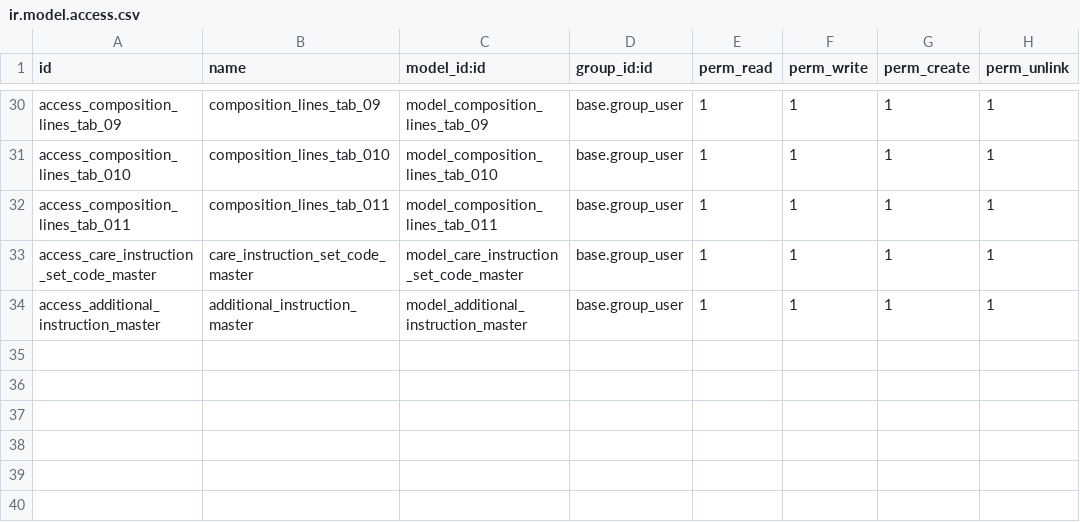
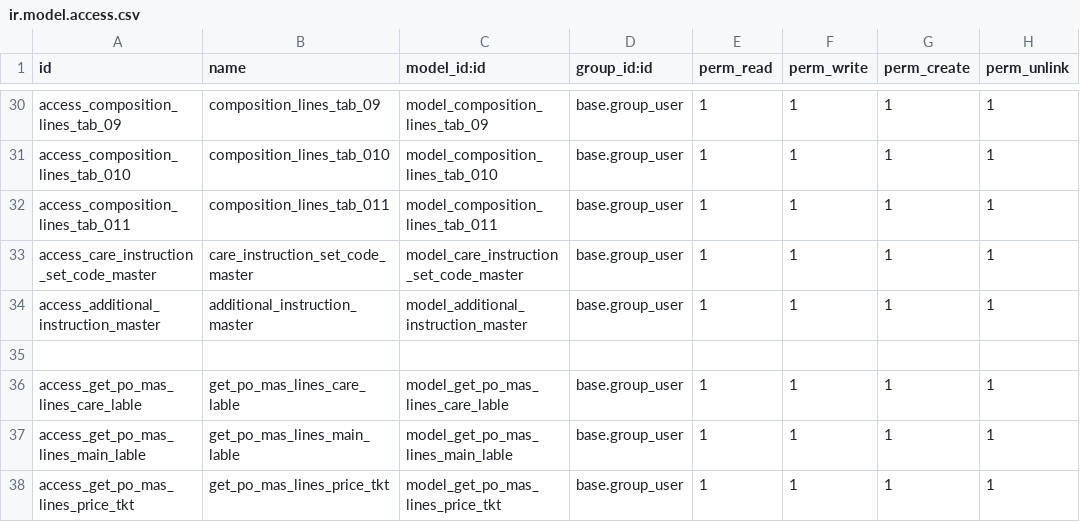
Before and after one commit to shahidhmohamed/itl_lbx_v2, a CSV file: ITL_LBX_MS_V2/security/ir.model.access.csv, drawn as a sheet; only a part is shown, gaps mark what is left out.

Commit message:
After 4 tables Creation

```diff
--- a/ITL_LBX_MS_V2/security/ir.model.access.csv
+++ b/ITL_LBX_MS_V2/security/ir.model.access.csv
@@ -34 +34,5 @@ access_care_instruction_set_code_master,care_instruction_set_code_master,model_c
 access_additional_instruction_master,additional_instruction_master,model_additional_instruction_master,base.group_user,1,1,1,1
+
+access_get_po_mas_lines_care_lable,get_po_mas_lines_care_lable,model_get_po_mas_lines_care_lable,base.group_user,1,1,1,1
+access_get_po_mas_lines_main_lable,get_po_mas_lines_main_lable,model_get_po_mas_lines_main_lable,base.group_user,1,1,1,1
+access_get_po_mas_lines_price_tkt,get_po_mas_lines_price_tkt,model_get_po_mas_lines_price_tkt,base.group_user,1,1,1,1
```
Also changed, not shown: 3 other files.
